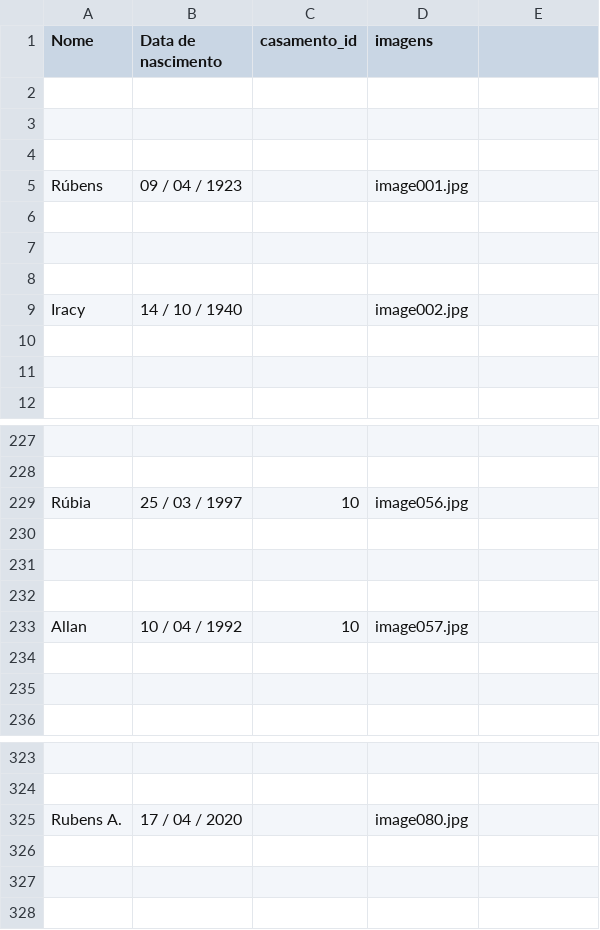
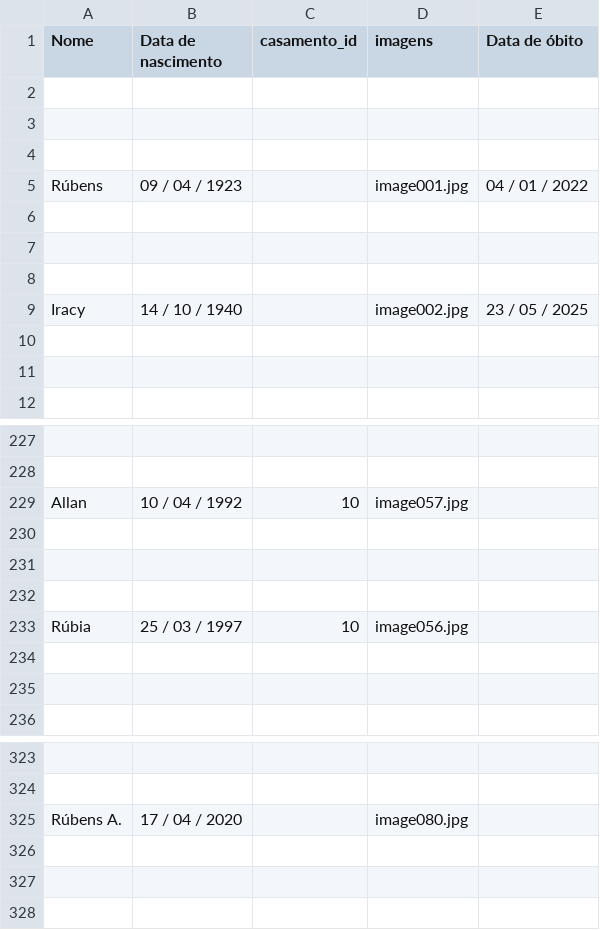
Before and after one commit to emanuel3fernvf/aniversarios-firinfifim, a CSV file: lista de aniversáriantes.csv, drawn as a sheet; only a part is shown, gaps mark what is left out; the diff names each change by its address in the sheet, - before the commit and + after, or states it on an @@ line.

```diff
--- a/lista de aniversáriantes.csv
+++ b/lista de aniversáriantes.csv
-E1: (empty)
+E1: Data de óbito
-E5 (Data de óbito): (empty)
+E5 (Data de óbito): 04 / 01 / 2022
-E9 (Data de óbito): (empty)
+E9 (Data de óbito): 23 / 05 / 2025
@@ row 233 moved to row 229: Allan @@
@@ row 229 moved to row 233: Rúbia @@
-A325 (Nome): Rubens A.
+A325 (Nome): Rúbens A.
```
Also changed, not shown: lista de casamentos.csv, 4 other files.
